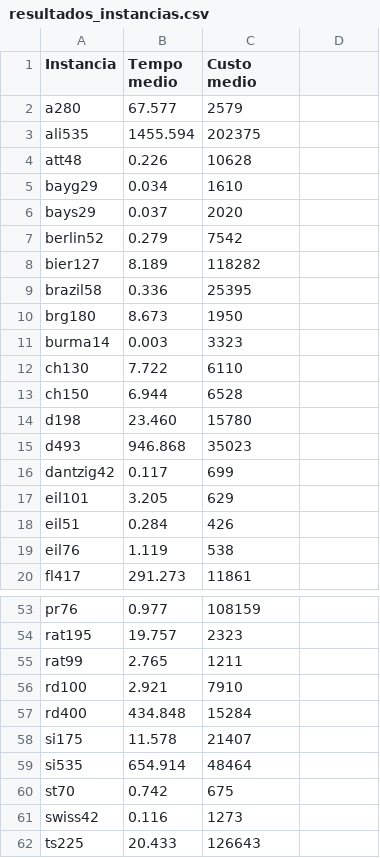
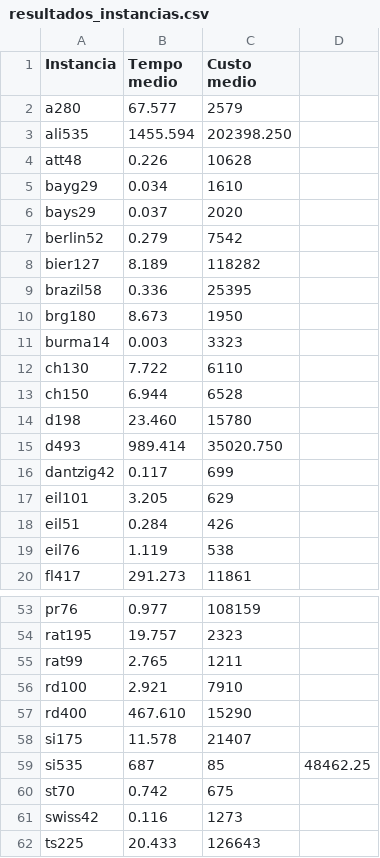
Before and after one commit to LaraGGomes/MLP, a CSV file: resultados_instancias.csv, drawn as a sheet; only a part is shown, gaps mark what is left out.

Commit message:
update resultados

```diff
--- a/resultados_instancias.csv
+++ b/resultados_instancias.csv
@@ -2,3 +2,3 @@
 a280,67.577,2579
-ali535,1455.594,202375
+ali535,1455.594,202398.250
 att48,0.226,10628
@@ -14,3 +14,3 @@ ch150,6.944,6528
 d198,23.460,15780
-d493,946.868,35023
+d493,989.414,35020.750
 dantzig42,0.117,699
@@ -56,5 +56,5 @@ rat99,2.765,1211
 rd100,2.921,7910
-rd400,434.848,15284
+rd400,467.610,15290
 si175,11.578,21407
-si535,654.914,48464
+si535,687,85,48462.25
 st70,0.742,675
```
